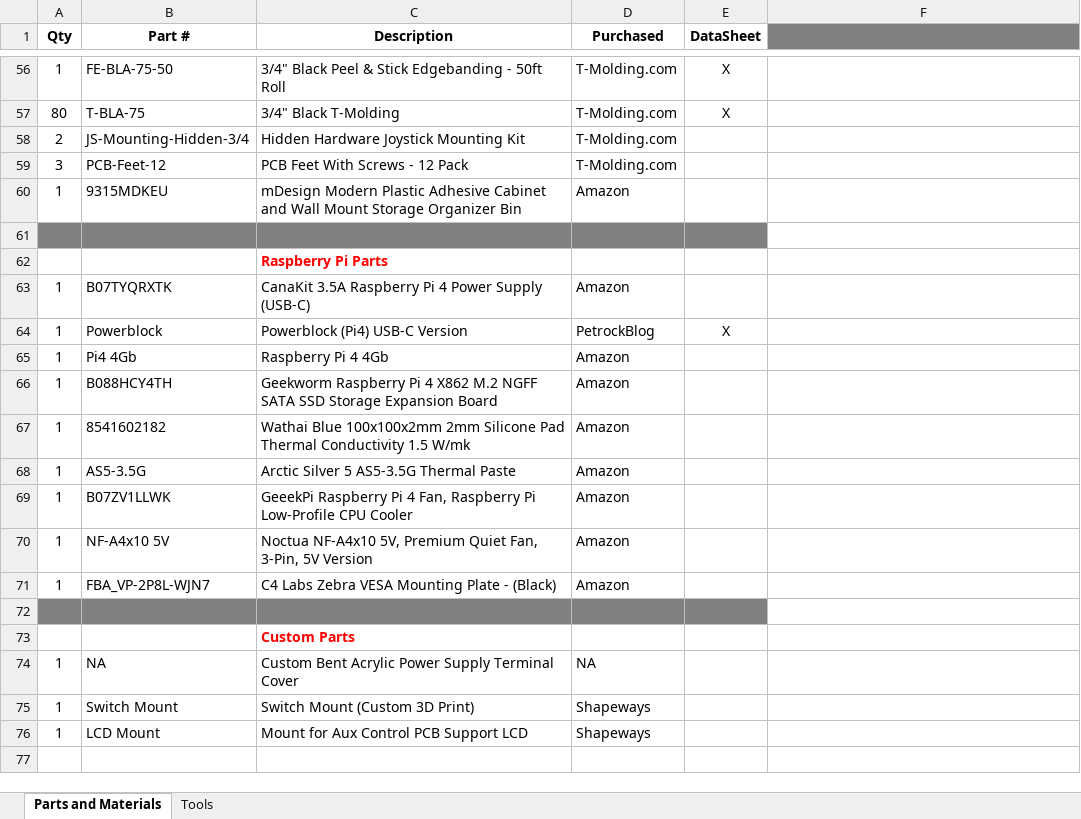
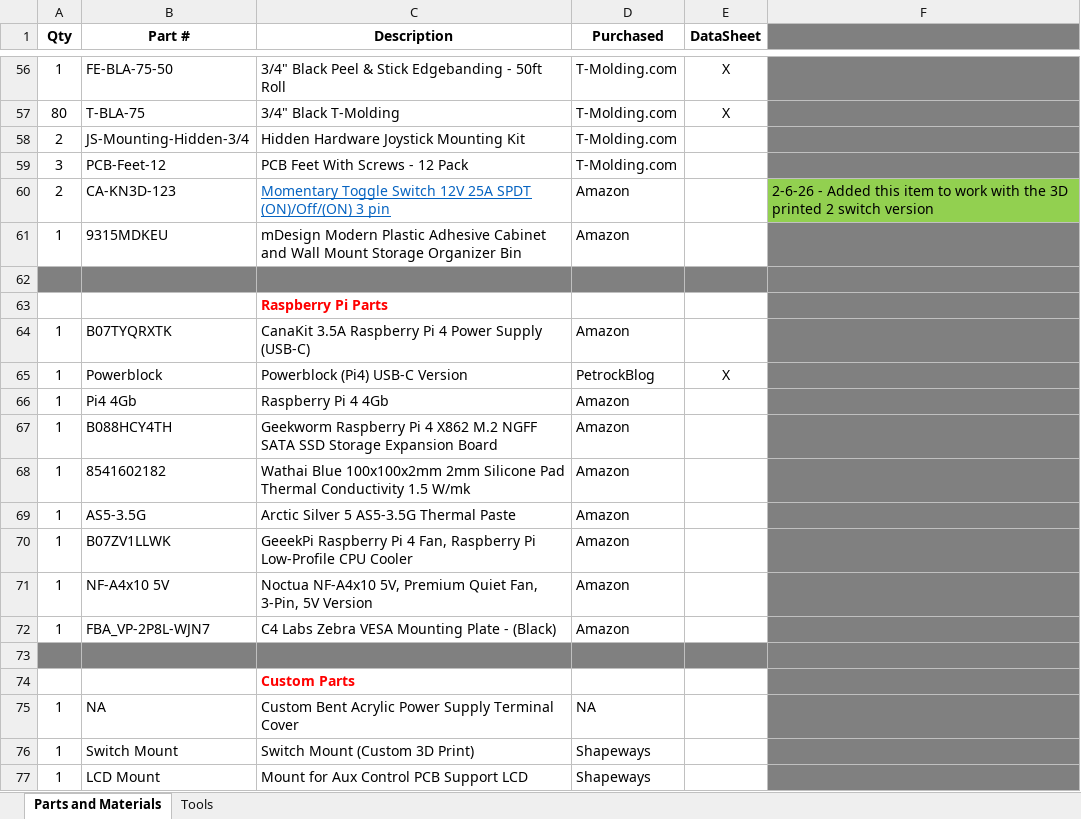
Before and after one commit to pmgducati/Arcade-Project, an Excel workbook: Documentation/Purchased Parts BOM.xlsx, sheet Parts and Materials, drawn as a sheet; only a part is shown, gaps mark what is left out; values as stored, in another font and other column widths than the file's, no borders; addresses are those after the commit; the diff covers the shown part only; the diff names each change by its address in the sheet, - before the commit and + after, or states it on an @@ line.

Commit message:
Updates
Added T-Mold Callouts, Corrected material for monitor glass and added 2x switch plate to Drawing, Marked EOL components in BOM and Identified replacement.  Still need to find a hinge replacement.

```diff
--- a/Documentation/Purchased Parts BOM.xlsx (sheet Parts and Materials)
+++ b/Documentation/Purchased Parts BOM.xlsx (sheet Parts and Materials)
-F56:F59 fill: none
+F56:F59 fill: #808080
+row 60: 2 | CA-KN3D-123 | Momentary Toggle Switch 12V 25A SPDT (ON)/Off/(ON) 3 pin | Amazon |  | 2-6-26 - Added this item to work with the 3D printed 2 switch version
-F61:F77 fill: none
+F61:F77 fill: #808080
```
Also changed, not shown: 3 edited cells, cell formats and merged cells elsewhere in this sheet, Documentation/PCB BOMs.xlsx, 19 other files.
